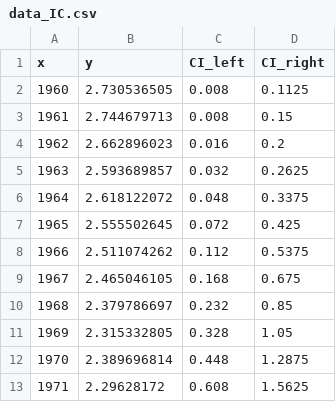
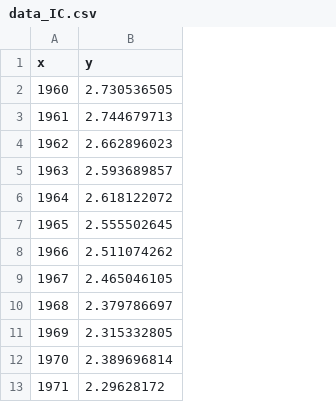
Before and after one commit to michaeljohnson8971/HKS_Programming_for_Policy_Energy, a CSV file: data_IC.csv, drawn as a sheet; only a part is shown; the diff names each change by its address in the sheet, - before the commit and + after, or states it on an @@ line.

```diff
--- a/data_IC.csv
+++ b/data_IC.csv
-column C (CI_left), rows 2-13: 0.008 | 0.008 | 0.016 | 0.032 | 0.048 | 0.072 | 0.112 | 0.168 | 0.232 | 0.328 | 0.448 | 0.608
-column D (CI_right), rows 2-13: 0.1125 | 0.15 | 0.2 | 0.2625 | 0.3375 | 0.425 | 0.5375 | 0.675 | 0.85 | 1.05 | 1.2875 | 1.5625
```
Also changed, not shown: 1 other file.
